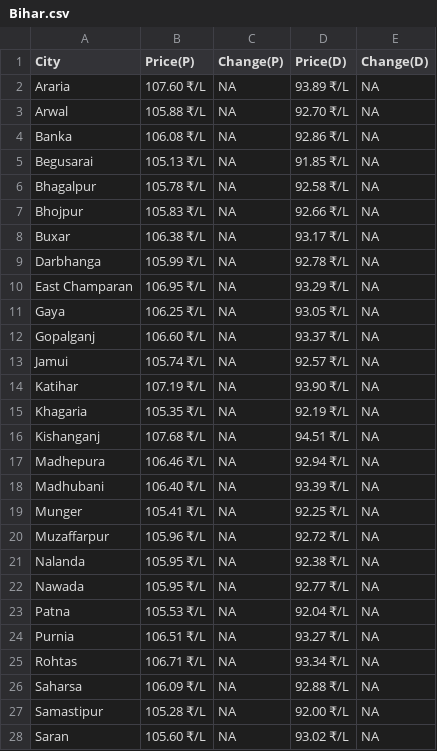
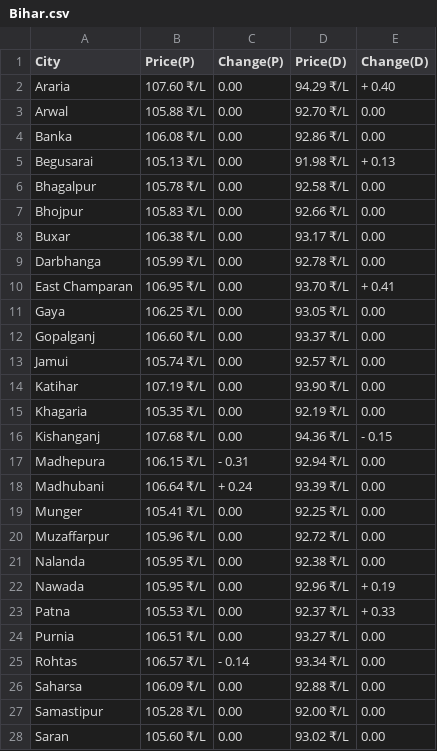
Before and after one commit to Doofenshmirtz-Evil-Incorp/FuelishPy, a CSV file: assets/Bihar.csv, drawn as a sheet; only a part is shown; the diff covers the shown part only.

```diff
--- a/assets/Bihar.csv
+++ b/assets/Bihar.csv
@@ -1,28 +1,28 @@
 City,Price(P),Change(P),Price(D),Change(D)
-Araria,107.60 ₹/L,  NA,93.89 ₹/L,  NA
-Arwal,105.88 ₹/L,  NA,92.70 ₹/L,  NA
-Banka,106.08 ₹/L,  NA,92.86 ₹/L,  NA
-Begusarai,105.13 ₹/L,  NA,91.85 ₹/L,  NA
-Bhagalpur,105.78 ₹/L,  NA,92.58 ₹/L,  NA
-Bhojpur,105.83 ₹/L,  NA,92.66 ₹/L,  NA
-Buxar,106.38 ₹/L,  NA,93.17 ₹/L,  NA
-Darbhanga,105.99 ₹/L,  NA,92.78 ₹/L,  NA
-East Champaran,106.95 ₹/L,  NA,93.29 ₹/L,  NA
-Gaya,106.25 ₹/L,  NA,93.05 ₹/L,  NA
-Gopalganj,106.60 ₹/L,  NA,93.37 ₹/L,  NA
-Jamui,105.74 ₹/L,  NA,92.57 ₹/L,  NA
-Katihar,107.19 ₹/L,  NA,93.90 ₹/L,  NA
-Khagaria,105.35 ₹/L,  NA,92.19 ₹/L,  NA
-Kishanganj,107.68 ₹/L,  NA,94.51 ₹/L,  NA
-Madhepura,106.46 ₹/L,  NA,92.94 ₹/L,  NA
-Madhubani,106.40 ₹/L,  NA,93.39 ₹/L,  NA
-Munger,105.41 ₹/L,  NA,92.25 ₹/L,  NA
-Muzaffarpur,105.96 ₹/L,  NA,92.72 ₹/L,  NA
-Nalanda,105.95 ₹/L,  NA,92.38 ₹/L,  NA
-Nawada,105.95 ₹/L,  NA,92.77 ₹/L,  NA
-Patna,105.53 ₹/L,  NA,92.04 ₹/L,  NA
-Purnia,106.51 ₹/L,  NA,93.27 ₹/L,  NA
-Rohtas,106.71 ₹/L,  NA,93.34 ₹/L,  NA
-Saharsa,106.09 ₹/L,  NA,92.88 ₹/L,  NA
-Samastipur,105.28 ₹/L,  NA,92.00 ₹/L,  NA
-Saran,105.60 ₹/L,  NA,93.02 ₹/L,  NA
+Araria,107.60 ₹/L,  0.00,94.29 ₹/L,+ 0.40
+Arwal,105.88 ₹/L,  0.00,92.70 ₹/L,  0.00
+Banka,106.08 ₹/L,  0.00,92.86 ₹/L,  0.00
+Begusarai,105.13 ₹/L,  0.00,91.98 ₹/L,+ 0.13
+Bhagalpur,105.78 ₹/L,  0.00,92.58 ₹/L,  0.00
+Bhojpur,105.83 ₹/L,  0.00,92.66 ₹/L,  0.00
+Buxar,106.38 ₹/L,  0.00,93.17 ₹/L,  0.00
+Darbhanga,105.99 ₹/L,  0.00,92.78 ₹/L,  0.00
+East Champaran,106.95 ₹/L,  0.00,93.70 ₹/L,+ 0.41
+Gaya,106.25 ₹/L,  0.00,93.05 ₹/L,  0.00
+Gopalganj,106.60 ₹/L,  0.00,93.37 ₹/L,  0.00
+Jamui,105.74 ₹/L,  0.00,92.57 ₹/L,  0.00
+Katihar,107.19 ₹/L,  0.00,93.90 ₹/L,  0.00
+Khagaria,105.35 ₹/L,  0.00,92.19 ₹/L,  0.00
+Kishanganj,107.68 ₹/L,  0.00,94.36 ₹/L,- 0.15
+Madhepura,106.15 ₹/L,- 0.31,92.94 ₹/L,  0.00
+Madhubani,106.64 ₹/L,+ 0.24,93.39 ₹/L,  0.00
+Munger,105.41 ₹/L,  0.00,92.25 ₹/L,  0.00
+Muzaffarpur,105.96 ₹/L,  0.00,92.72 ₹/L,  0.00
+Nalanda,105.95 ₹/L,  0.00,92.38 ₹/L,  0.00
+Nawada,105.95 ₹/L,  0.00,92.96 ₹/L,+ 0.19
+Patna,105.53 ₹/L,  0.00,92.37 ₹/L,+ 0.33
+Purnia,106.51 ₹/L,  0.00,93.27 ₹/L,  0.00
+Rohtas,106.57 ₹/L,- 0.14,93.34 ₹/L,  0.00
+Saharsa,106.09 ₹/L,  0.00,92.88 ₹/L,  0.00
+Samastipur,105.28 ₹/L,  0.00,92.00 ₹/L,  0.00
+Saran,105.60 ₹/L,  0.00,93.02 ₹/L,  0.00
```
Also changed, not shown: 15 edited cells elsewhere in this file, State.csv, assets/Madhya Pradesh.csv, 26 other files.
